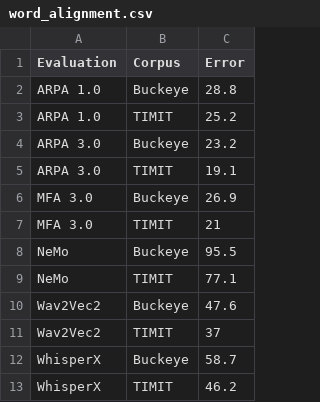
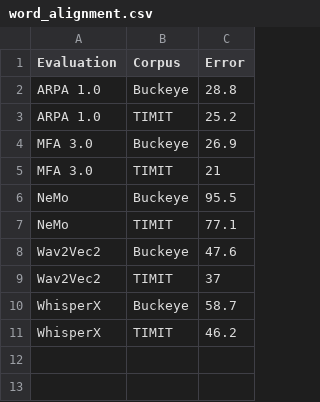
Before and after one commit to MontrealCorpusTools/mfa-models, a CSV file: docs/source/_static/benchmarks/word_alignment.csv, drawn as a sheet.

```diff
--- a/docs/source/_static/benchmarks/word_alignment.csv
+++ b/docs/source/_static/benchmarks/word_alignment.csv
@@ -3,4 +3,2 @@ ARPA 1.0,Buckeye,28.8
 ARPA 1.0,TIMIT,25.2
-ARPA 3.0,Buckeye,23.2
-ARPA 3.0,TIMIT,19.1
 MFA 3.0,Buckeye,26.9
```
Also changed, not shown: 27 other files.
